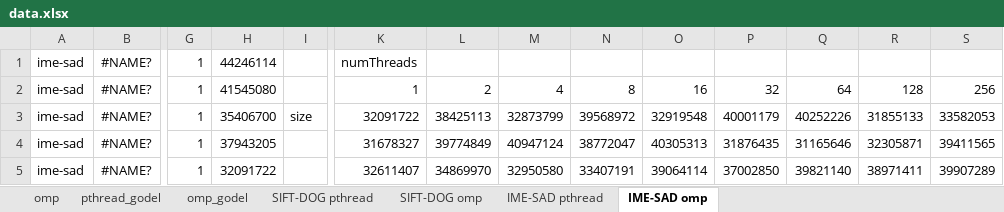
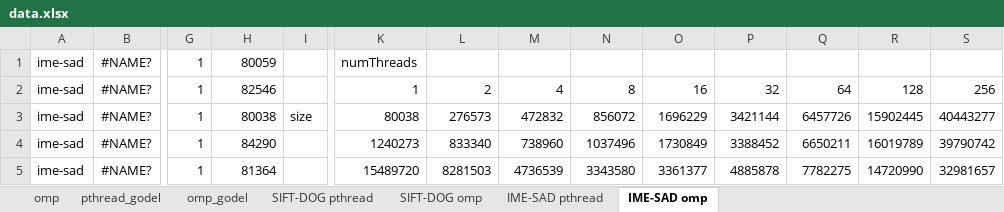
Before and after one commit to kzhao32/cs758workloads, an Excel workbook: data.xlsx, sheet IME-SAD omp, drawn as a sheet; only a part is shown, gaps mark what is left out; values as stored, in another font and other column widths than the file's, no borders; charts and pictures not drawn; the diff covers the shown part only; the diff names each change by its address in the sheet, - before the commit and + after, or states it on an @@ line.

```diff
--- a/data.xlsx (sheet IME-SAD omp)
+++ b/data.xlsx (sheet IME-SAD omp)
-H1: 44246114
+H1: 80059
-H2: 41545080
+H2: 82546
-H3: 35406700
+H3: 80038
-K3: 32091722
+K3: 80038
-L3: 38425113
+L3: 276573
-M3: 32873799
+M3: 472832
-N3: 39568972
+N3: 856072
-O3: 32919548
+O3: 1696229
-P3: 40001179
+P3: 3421144
-Q3: 40252226
+Q3: 6457726
-R3: 31855133
+R3: 15902445
-S3: 33582053
+S3: 40443277
-H4: 37943205
+H4: 84290
-K4: 31678327
+K4: 1240273
-L4: 39774849
+L4: 833340
-M4: 40947124
+M4: 738960
-N4: 38772047
+N4: 1037496
-O4: 40305313
+O4: 1730849
-P4: 31876435
+P4: 3388452
-Q4: 31165646
+Q4: 6650211
-R4: 32305871
+R4: 16019789
-S4: 39411565
+S4: 39790742
-H5: 32091722
+H5: 81364
-K5: 32611407
+K5: 15489720
-L5: 34869970
+L5: 8281503
-M5: 32950580
+M5: 4736539
-N5: 33407191
+N5: 3343580
-O5: 39064114
+O5: 3361377
-P5: 37002850
+P5: 4885878
-Q5: 39821140
+Q5: 7782275
-R5: 38971411
+R5: 14720990
-S5: 39907289
+S5: 32981657
```
Also changed, not shown: 218 edited cells elsewhere in this sheet, charts or pictures, 40 other files.
